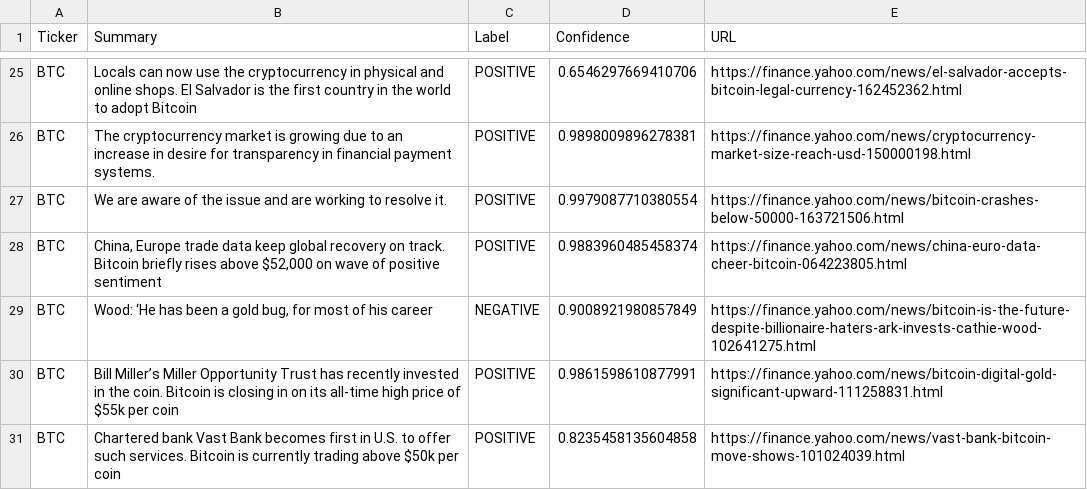
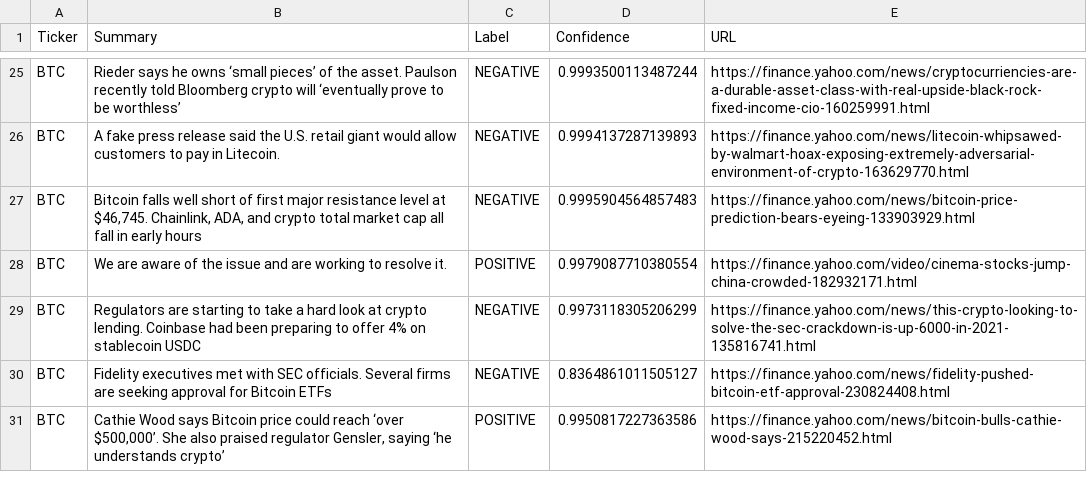
Before and after one commit to jasonedwardsoto/BTC-ETH-DOGE-News-ScrapingSummaricationSentiment, a CSV file: assetsummaries.csv, drawn as a sheet; only a part is shown, gaps mark what is left out; removed rows and columns are numbered as before the commit, all else as after; the diff covers the shown part only; the diff names each change by its address in the sheet, - before the commit and + after, or states it on an @@ line.

Commit message:
Updated results from sentiment analysis

```diff
--- a/assetsummaries.csv
+++ b/assetsummaries.csv
-B25 (Summary): Locals can now use the cryptocurrency in physical and online shops. El Salvador is the first country in the world to adopt Bitcoin
+B25 (Summary): Rieder says he owns ‘small pieces’ of the asset. Paulson recently told Bloomberg crypto will ‘eventually prove to be worthless’
-C25:C26 (Label): POSITIVE
+C25:C26 (Label): NEGATIVE
-D25 (Confidence): 0.6546297669410706
+D25 (Confidence): 0.9993500113487244
-E25 (URL): https://finance.yahoo.com/news/el-salvador-accepts-bitcoin-legal-currency-162452362.html
+E25 (URL): https://finance.yahoo.com/news/cryptocurriencies-are-a-durable-asset-class-with-real-upside-black-rock-fixed-income-cio-160259991.html
-B26 (Summary): The cryptocurrency market is growing due to an increase in desire for transparency in financial payment systems.
+B26 (Summary): A fake press release said the U.S. retail giant would allow customers to pay in Litecoin.
-D26 (Confidence): 0.9898009896278381
+D26 (Confidence): 0.9994137287139893
-E26 (URL): https://finance.yahoo.com/news/cryptocurrency-market-size-reach-usd-150000198.html
+E26 (URL): https://finance.yahoo.com/news/litecoin-whipsawed-by-walmart-hoax-exposing-extremely-adversarial-environment-of-crypto-163629770.html
+row 27: BTC | Bitcoin falls well short of first major resistance level at $46,745. Chainlink, ADA, and crypto total market cap all fall in early hours | NEGATIVE | 0.9995904564857483 | https://finance.yahoo.com/news/bitcoin-price-prediction-bears-eyeing-133903929.html
-E28 (URL): https://finance.yahoo.com/news/bitcoin-crashes-below-50000-163721506.html
+E28 (URL): https://finance.yahoo.com/video/cinema-stocks-jump-china-crowded-182932171.html
-row 28: BTC | China, Europe trade data keep global recovery on track. Bitcoin briefly rises above $52,000 on wave of positive sentiment | POSITIVE | 0.9883960485458374 | https://finance.yahoo.com/news/china-euro-data-cheer-bitcoin-064223805.html
-B29 (Summary): Wood: ‘He has been a gold bug, for most of his career
+B29 (Summary): Regulators are starting to take a hard look at crypto lending. Coinbase had been preparing to offer 4% on stablecoin USDC
-D29 (Confidence): 0.9008921980857849
+D29 (Confidence): 0.9973118305206299
-E29 (URL): https://finance.yahoo.com/news/bitcoin-is-the-future-despite-billionaire-haters-ark-invests-cathie-wood-102641275.html
+E29 (URL): https://finance.yahoo.com/news/this-crypto-looking-to-solve-the-sec-crackdown-is-up-6000-in-2021-135816741.html
-B30 (Summary): Bill Miller’s Miller Opportunity Trust has recently invested in the coin. Bitcoin is closing in on its all-time high price of $55k per coin
+B30 (Summary): Fidelity executives met with SEC officials. Several firms are seeking approval for Bitcoin ETFs
-C30 (Label): POSITIVE
+C30 (Label): NEGATIVE
-D30 (Confidence): 0.9861598610877991
+D30 (Confidence): 0.8364861011505127
-E30 (URL): https://finance.yahoo.com/news/bitcoin-digital-gold-significant-upward-111258831.html
+E30 (URL): https://finance.yahoo.com/news/fidelity-pushed-bitcoin-etf-approval-230824408.html
-B31 (Summary): Chartered bank Vast Bank becomes first in U.S. to offer such services. Bitcoin is currently trading above $50k per coin
+B31 (Summary): Cathie Wood says Bitcoin price could reach ‘over $500,000’. She also praised regulator Gensler, saying ‘he understands crypto’
-D31 (Confidence): 0.8235458135604858
+D31 (Confidence): 0.9950817227363586
-E31 (URL): https://finance.yahoo.com/news/vast-bank-bitcoin-move-shows-101024039.html
+E31 (URL): https://finance.yahoo.com/news/bitcoin-bulls-cathie-wood-says-215220452.html
```
Also changed, not shown: 5 added rows, 5 removed rows and 52 edited cells elsewhere in this file, 1 other file.
